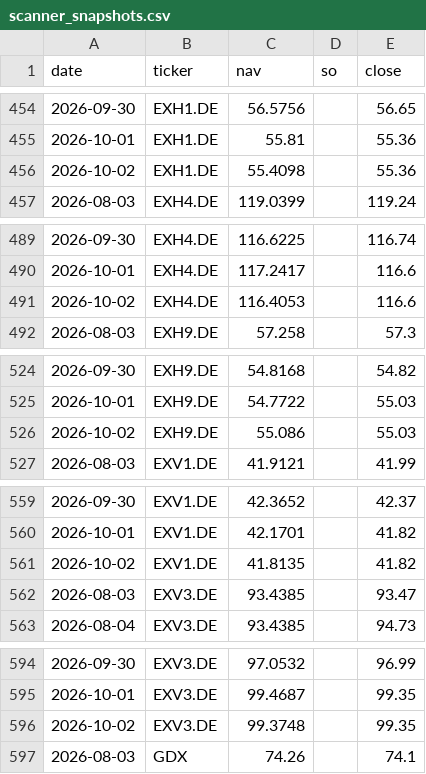
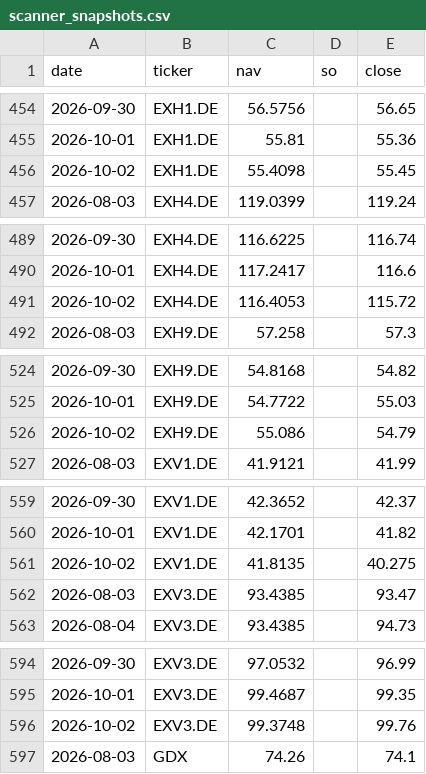
Before and after one commit to phuazz/breadth-thrust-etf, a CSV file: data/scanner_snapshots.csv, drawn as a sheet; only a part is shown, gaps mark what is left out.

```diff
--- a/data/scanner_snapshots.csv
+++ b/data/scanner_snapshots.csv
@@ -455,3 +455,3 @@ date,ticker,nav,so,close
 2026-10-01,EXH1.DE,55.81,,55.36
-2026-10-02,EXH1.DE,55.4098,,55.36
+2026-10-02,EXH1.DE,55.4098,,55.45
 2026-08-03,EXH4.DE,119.0399,,119.24
@@ -490,3 +490,3 @@ date,ticker,nav,so,close
 2026-10-01,EXH4.DE,117.2417,,116.6
-2026-10-02,EXH4.DE,116.4053,,116.6
+2026-10-02,EXH4.DE,116.4053,,115.72
 2026-08-03,EXH9.DE,57.258,,57.3
@@ -525,3 +525,3 @@ date,ticker,nav,so,close
 2026-10-01,EXH9.DE,54.7722,,55.03
-2026-10-02,EXH9.DE,55.086,,55.03
+2026-10-02,EXH9.DE,55.086,,54.79
 2026-08-03,EXV1.DE,41.9121,,41.99
@@ -560,3 +560,3 @@ date,ticker,nav,so,close
 2026-10-01,EXV1.DE,42.1701,,41.82
-2026-10-02,EXV1.DE,41.8135,,41.82
+2026-10-02,EXV1.DE,41.8135,,40.275
 2026-08-03,EXV3.DE,93.4385,,93.47
@@ -595,3 +595,3 @@ date,ticker,nav,so,close
 2026-10-01,EXV3.DE,99.4687,,99.35
-2026-10-02,EXV3.DE,99.3748,,99.35
+2026-10-02,EXV3.DE,99.3748,,99.76
 2026-08-03,GDX,74.26,,74.1
```
Also changed, not shown: 3 other files.
